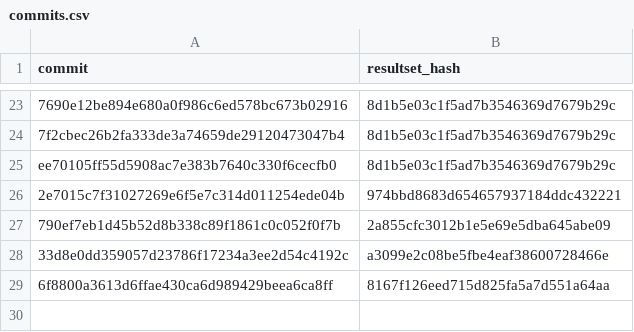
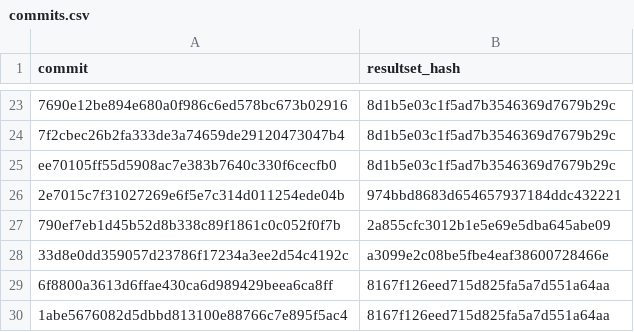
Before and after one commit to wch/ggplot2-vtest, a CSV file: commits.csv, drawn as a sheet; only a part is shown, gaps mark what is left out; the diff names each change by its address in the sheet, - before the commit and + after, or states it on an @@ line.

Commit message:
Add new results

```diff
--- a/commits.csv
+++ b/commits.csv
+row 30: 1abe5676082d5dbbd813100e88766c7e895f5ac4 | 8167f126eed715d825fa5a7d551a64aa
```
